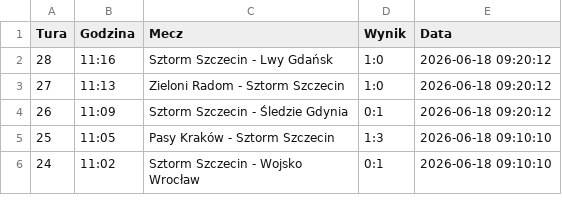
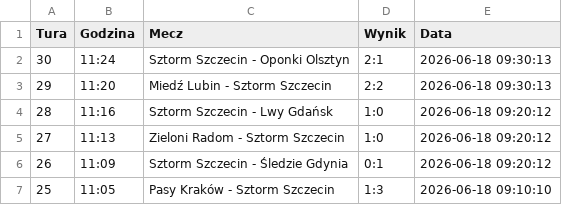
Before and after one commit to tesar13/Virtuale, a CSV file: wyniki.csv, drawn as a sheet; only a part is shown; the shorter side is filled out with more unchanged rows.

Commit message:
Aktualizacja wynikow 2026-06-18 09:30:14

```diff
--- a/wyniki.csv
+++ b/wyniki.csv
@@ -1,2 +1,4 @@
 Tura,Godzina,Mecz,Wynik,Data
+30,11:24,Sztorm Szczecin - Oponki Olsztyn,2:1,2026-06-18 09:30:13
+29,11:20,Miedź Lubin - Sztorm Szczecin,2:2,2026-06-18 09:30:13
 28,11:16,Sztorm Szczecin - Lwy Gdańsk,1:0,2026-06-18 09:20:12
```
